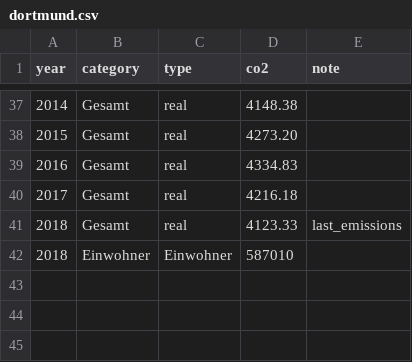
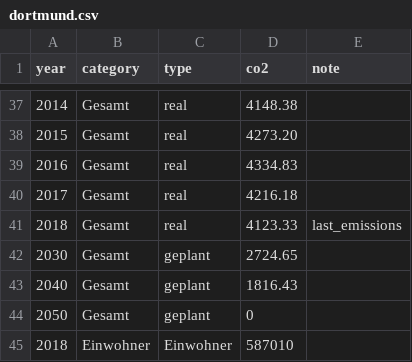
Before and after one commit to codeformuenster/klimawatch, a CSV file: data/dortmund.csv, drawn as a sheet; only a part is shown, gaps mark what is left out; the diff names each change by its address in the sheet, - before the commit and + after, or states it on an @@ line.

Commit message:
final changes dortmund

```diff
--- a/data/dortmund.csv
+++ b/data/dortmund.csv
+row 42: 2030 | Gesamt | geplant | 2724.65
+row 43: 2040 | Gesamt | geplant | 1816.43
+row 44: 2050 | Gesamt | geplant | 0
```
Also changed, not shown: 3 other files.
